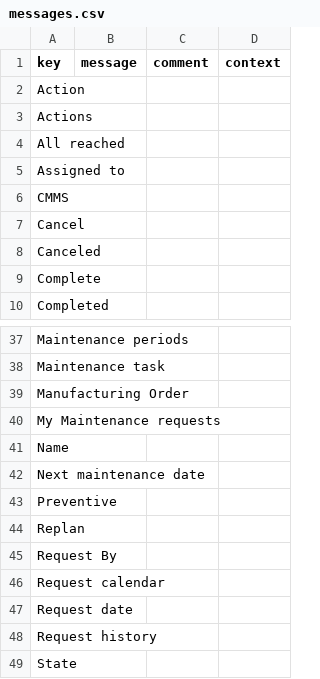
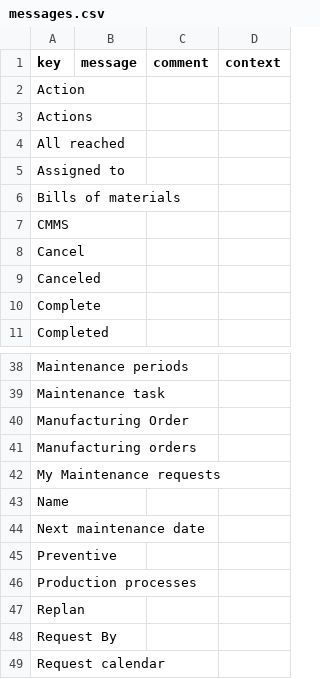
Before and after one commit to axelor/axelor-addons, a CSV file: axelor-cmms/src/main/resources/i18n/messages.csv, drawn as a sheet; only a part is shown, gaps mark what is left out; the shorter side is filled out with more unchanged rows; the diff names each change by its address in the sheet, - before the commit and + after, or states it on an @@ line.

```diff
--- a/axelor-cmms/src/main/resources/i18n/messages.csv
+++ b/axelor-cmms/src/main/resources/i18n/messages.csv
+row 6: Bills of materials
+row 41: Manufacturing orders
+row 46: Production processes
```
Also changed, not shown: axelor-cmms/src/main/resources/i18n/messages_en.csv, axelor-cmms/src/main/resources/i18n/messages_fr.csv, 1 other file.
